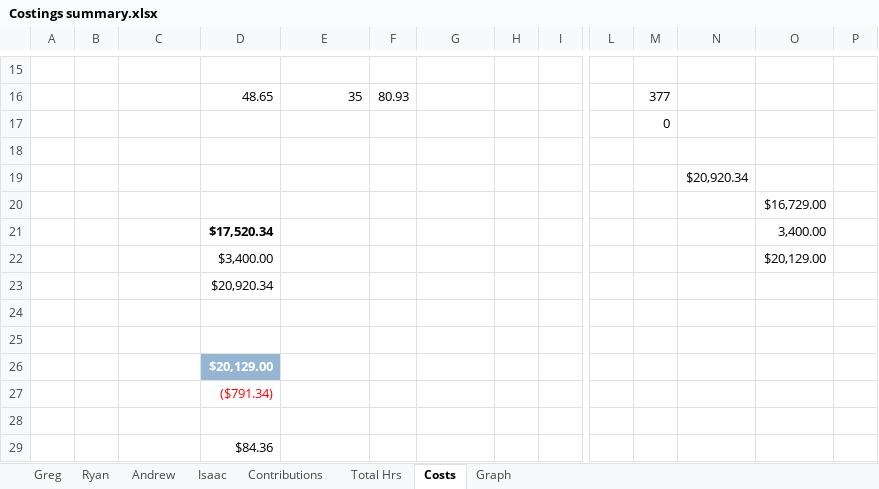
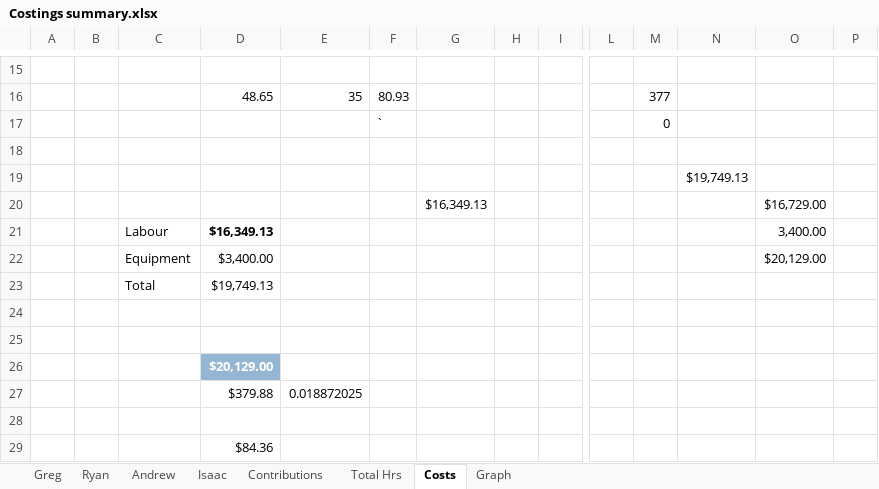
Before and after one commit to Gregory1999/CSC3600, an Excel workbook: Report/Costings summary.xlsx, sheet Costs, drawn as a sheet; only a part is shown, gaps mark what is left out; values as stored, in another font and other column widths than the file's, no borders; removed rows and columns are numbered as before the commit, all else as after; rows hold the shown columns only; the diff covers the shown part only; the diff names each change by its address in the sheet, - before the commit and + after, or states it on an @@ line.

```diff
--- a/Report/Costings summary.xlsx (sheet Costs)
+++ b/Report/Costings summary.xlsx (sheet Costs)
-F17: (empty)
+F17: `
-N19: $20,920.34
+N19: $19,749.13
-G20: (empty)
+G20: $16,349.13
-row 21:  |  |  | $17,520.34 |  |  |  |  |  |  |  |  | 3,400.00
+row 21:  |  | Labour | $16,349.13 |  |  |  |  |  |  |  |  | 3,400.00
-C22: (empty)
+C22: Equipment
-row 23:  |  |  | $20,920.34
+row 23:  |  | Total | $19,749.13
-row 27:  |  |  | ($791.34)
+row 27:  |  |  | $379.88 | 0.018872025
```
Also changed, not shown: 20 edited cells and cell formats elsewhere in this sheet, sheet Contributions, sheet Isaac, formulas that keep their value, 1 other file.
